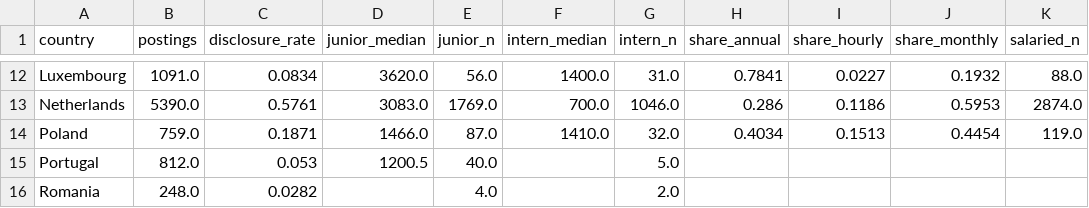
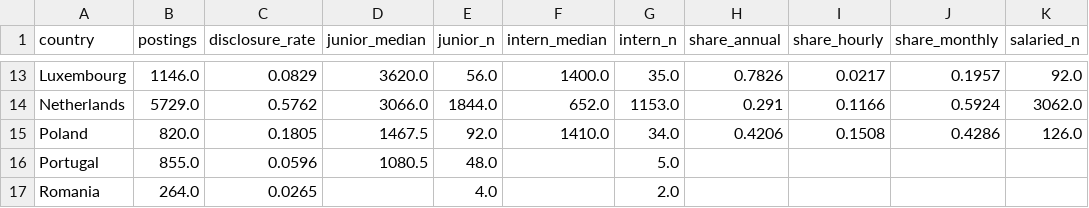
Before and after one commit to kiara96/entry-level-pay-site, a CSV file: data/countries.csv, drawn as a sheet; only a part is shown, gaps mark what is left out; addresses are those after the commit; the diff covers the shown part only; the diff names each change by its address in the sheet, - before the commit and + after, or states it on an @@ line.

```diff
--- a/data/countries.csv
+++ b/data/countries.csv
-B13 (postings): 1091.0
+B13 (postings): 1146.0
-C13 (disclosure_rate): 0.0834
+C13 (disclosure_rate): 0.0829
-G13 (intern_n): 31.0
+G13 (intern_n): 35.0
-H13 (share_annual): 0.7841
+H13 (share_annual): 0.7826
-I13 (share_hourly): 0.0227
+I13 (share_hourly): 0.0217
-J13 (share_monthly): 0.1932
+J13 (share_monthly): 0.1957
-K13 (salaried_n): 88.0
+K13 (salaried_n): 92.0
-B14 (postings): 5390.0
+B14 (postings): 5729.0
-C14 (disclosure_rate): 0.5761
+C14 (disclosure_rate): 0.5762
-D14 (junior_median): 3083.0
+D14 (junior_median): 3066.0
-E14 (junior_n): 1769.0
+E14 (junior_n): 1844.0
-F14 (intern_median): 700.0
+F14 (intern_median): 652.0
-G14 (intern_n): 1046.0
+G14 (intern_n): 1153.0
-H14 (share_annual): 0.286
+H14 (share_annual): 0.291
-I14 (share_hourly): 0.1186
+I14 (share_hourly): 0.1166
-J14 (share_monthly): 0.5953
+J14 (share_monthly): 0.5924
-K14 (salaried_n): 2874.0
+K14 (salaried_n): 3062.0
-B15 (postings): 759.0
+B15 (postings): 820.0
-C15 (disclosure_rate): 0.1871
+C15 (disclosure_rate): 0.1805
-D15 (junior_median): 1466.0
+D15 (junior_median): 1467.5
-E15 (junior_n): 87.0
+E15 (junior_n): 92.0
-G15 (intern_n): 32.0
+G15 (intern_n): 34.0
-H15 (share_annual): 0.4034
+H15 (share_annual): 0.4206
-I15 (share_hourly): 0.1513
+I15 (share_hourly): 0.1508
-J15 (share_monthly): 0.4454
+J15 (share_monthly): 0.4286
-K15 (salaried_n): 119.0
+K15 (salaried_n): 126.0
-B16 (postings): 812.0
+B16 (postings): 855.0
-C16 (disclosure_rate): 0.053
+C16 (disclosure_rate): 0.0596
-D16 (junior_median): 1200.5
+D16 (junior_median): 1080.5
-E16 (junior_n): 40.0
+E16 (junior_n): 48.0
-B17 (postings): 248.0
+B17 (postings): 264.0
-C17 (disclosure_rate): 0.0282
+C17 (disclosure_rate): 0.0265
```
Also changed, not shown: 1 added row and 97 edited cells elsewhere in this file, data/company_size.csv, data/company_type.csv, 7 other files.
